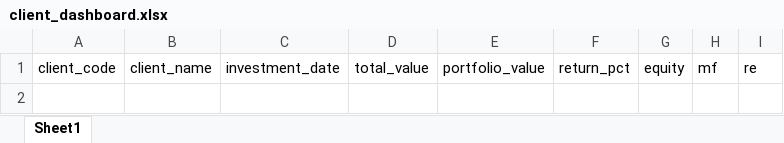
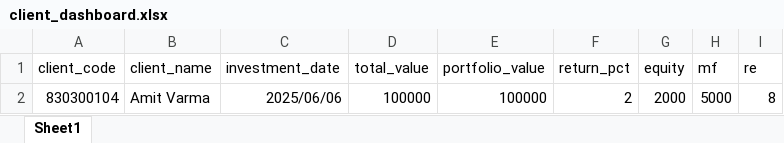
Before and after one commit to HarikaMKHS/Tattva-Capital, an Excel workbook: templates/client_dashboard.xlsx, sheet Sheet1, drawn as a sheet; values as stored, in another font and other column widths than the file's, no borders; the diff names each change by its address in the sheet, - before the commit and + after, or states it on an @@ line.

```diff
--- a/templates/client_dashboard.xlsx (sheet Sheet1)
+++ b/templates/client_dashboard.xlsx (sheet Sheet1)
+row 2: 830300104 | Amit Varma | 2025/06/06 | 100000 | 100000 | 2 | 2000 | 5000 | 8
```
Also changed, not shown: 2 other files.
